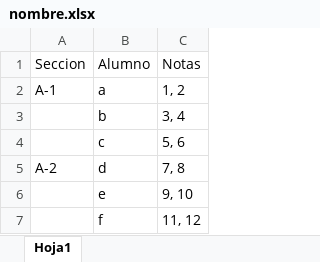
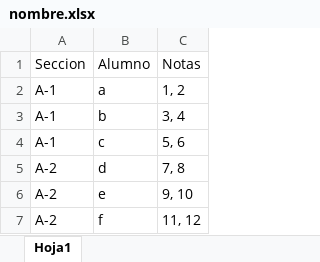
Before and after one commit to stephan-perez/Equipo-Alfa-Buena-Maravilla-Onda-Dinamita-Escuadr-n-Lobo, an Excel workbook: hola/nombre.xlsx, sheet Hoja1, drawn as a sheet; values as stored, in another font and other column widths than the file's, no borders; the diff names each change by its address in the sheet, - before the commit and + after, or states it on an @@ line.

Commit message:
Add files via upload

```diff
--- a/hola/nombre.xlsx (sheet Hoja1)
+++ b/hola/nombre.xlsx (sheet Hoja1)
-A3:A4: (empty)
+A3:A4: A-1
-A6:A7: (empty)
+A6:A7: A-2
```
